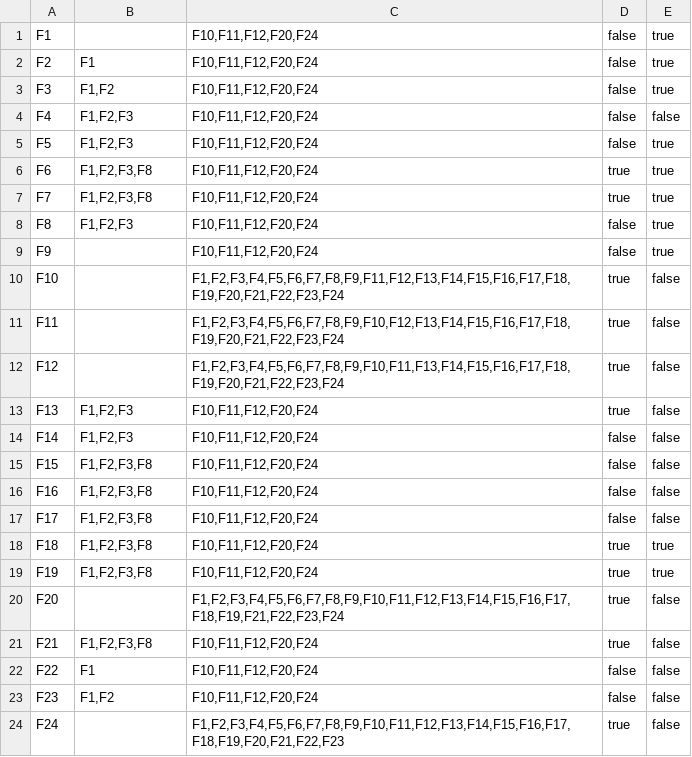
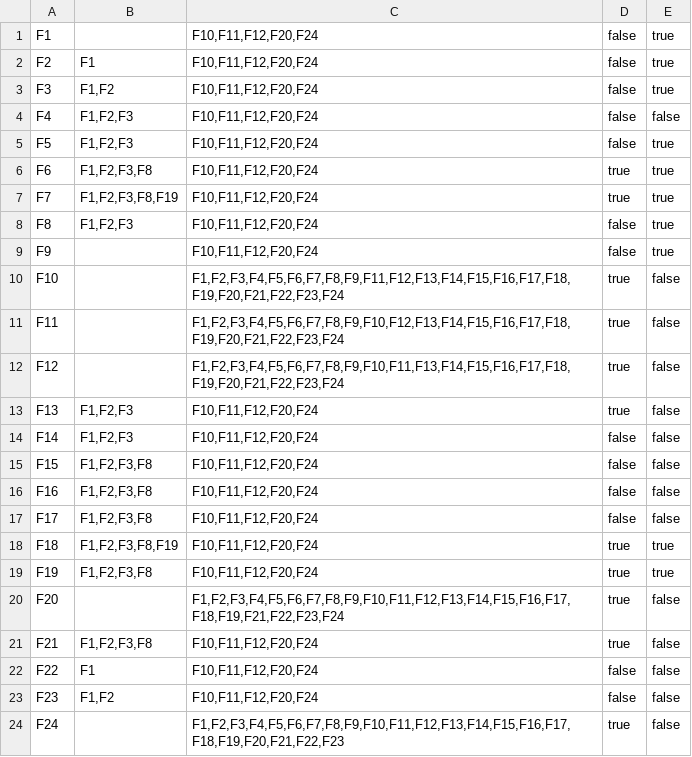
Before and after one commit to Mocahteam/SPY, a CSV file: Assets/StreamingAssets/ParamCompFunc/FunctionConstraint.csv, drawn as a sheet; the diff names each change by its address in the sheet, - before the commit and + after, or states it on an @@ line.

```diff
--- a/Assets/StreamingAssets/ParamCompFunc/FunctionConstraint.csv
+++ b/Assets/StreamingAssets/ParamCompFunc/FunctionConstraint.csv
-B7: F1,F2,F3,F8
+B7: F1,F2,F3,F8,F19
-B18: F1,F2,F3,F8
+B18: F1,F2,F3,F8,F19
```
Also changed, not shown: 41 other files.
